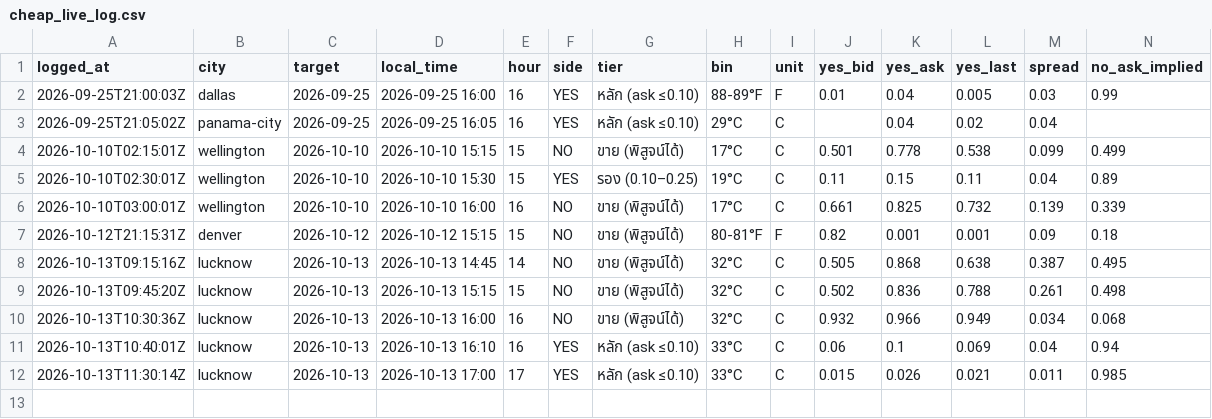
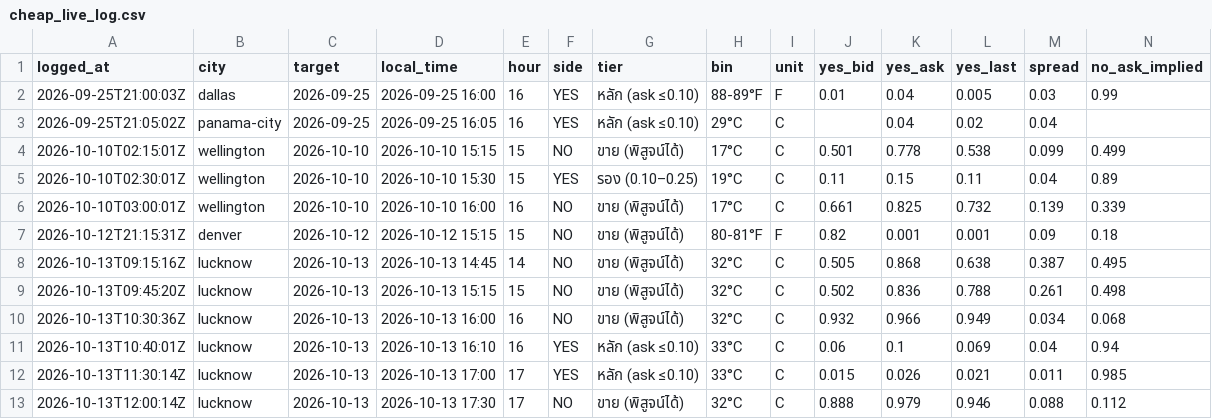
Before and after one commit to omersait8000-dotcom/wxedge, a CSV file: data/cheap_live_log.csv, drawn as a sheet; only a part is shown; rows hold the shown columns only; the diff names each change by its address in the sheet, - before the commit and + after, or states it on an @@ line.

```diff
--- a/data/cheap_live_log.csv
+++ b/data/cheap_live_log.csv
+row 13: 2026-10-13T12:00:14Z | lucknow | 2026-10-13 | 2026-10-13 17:30 | 17 | NO | ขาย (พิสูจน์ได้) | 32°C | C | 0.888 | 0.979 | 0.946 | 0.088 | 0.112
```
Also changed, not shown: 4 other files.
